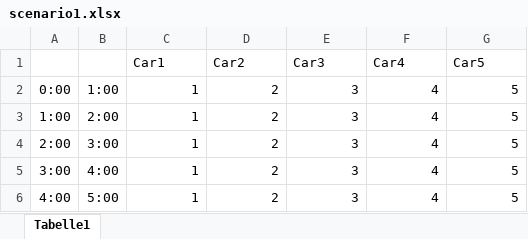
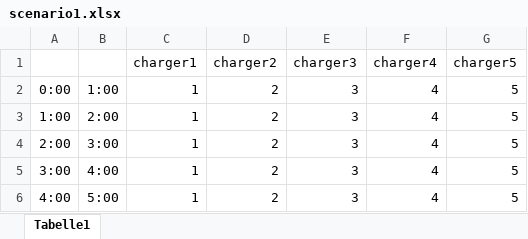
Before and after one commit to garagonc/stochastic-simulator-paper, an Excel workbook: src/scenarios/scenario1.xlsx, sheet Tabelle1, drawn as a sheet; only a part is shown; values as stored, in another font and other column widths than the file's, no borders; removed rows and columns are numbered as before the commit, all else as after; the diff names each change by its address in the sheet, - before the commit and + after, or states it on an @@ line.

```diff
--- a/src/scenarios/scenario1.xlsx (sheet Tabelle1)
+++ b/src/scenarios/scenario1.xlsx (sheet Tabelle1)
-row 1:  |  | Car1 | Car2 | Car3 | Car4 | Car5
+row 1:  |  | charger1 | charger2 | charger3 | charger4 | charger5
```
Also changed, not shown: 32 other files.
